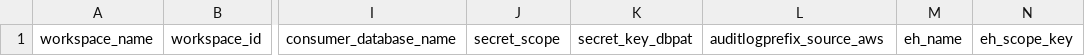
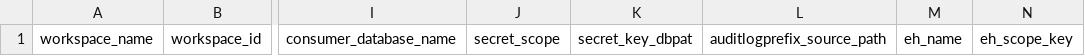
Before and after one commit to databricks/terraform-databricks-examples, a CSV file: examples/adb-overwatch/overwatch_deployment_config.csv, drawn as a sheet; only a part is shown, gaps mark what is left out; the diff names each change by its address in the sheet, - before the commit and + after, or states it on an @@ line.

Commit message:
fix the overwatch_deployment_config.csv by adding the column auditlogprefix_source_path

```diff
--- a/examples/adb-overwatch/overwatch_deployment_config.csv
+++ b/examples/adb-overwatch/overwatch_deployment_config.csv
-L1: auditlogprefix_source_aws
+L1: auditlogprefix_source_path
```
Also changed, not shown: 2 other files.
